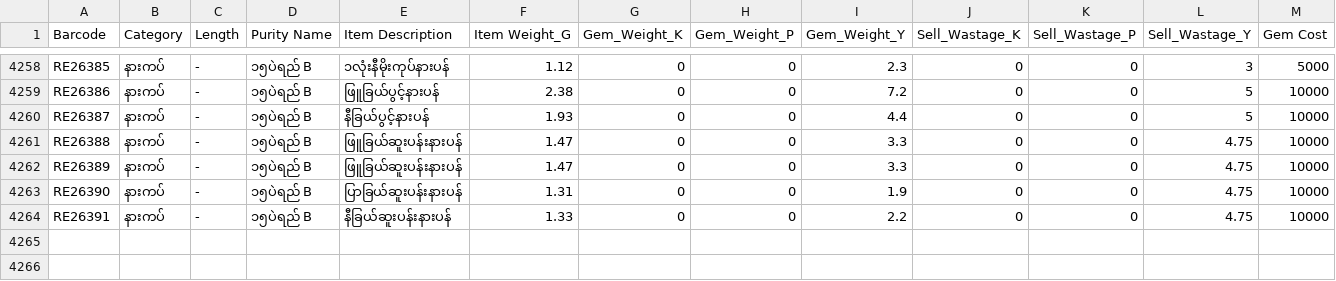
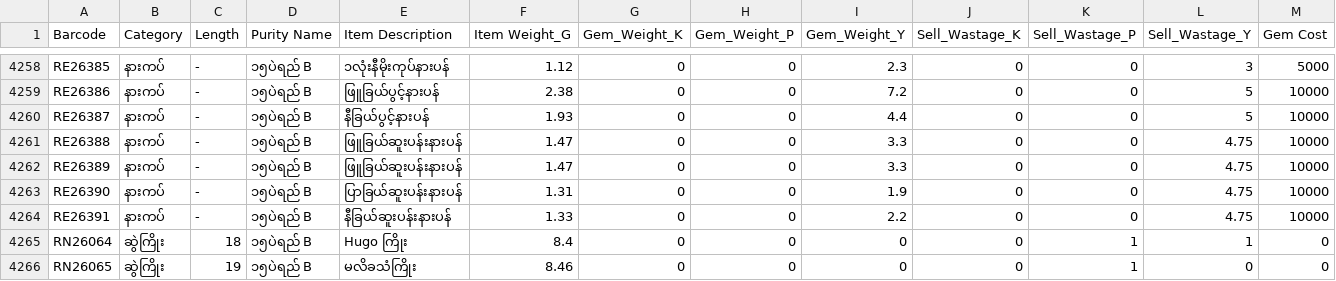
Before and after one commit to Eitaylay/tinyshwesayin, a CSV file: regularstockentry.csv, drawn as a sheet; only a part is shown, gaps mark what is left out; rows hold the shown columns only; the diff names each change by its address in the sheet, - before the commit and + after, or states it on an @@ line.

Commit message:
Update regularstockentry.csv via uploader

```diff
--- a/regularstockentry.csv
+++ b/regularstockentry.csv
+row 4265: RN26064 | ဆွဲကြိုး | 18 | ၁၅ပဲရည် B | Hugo ကြိုး | 8.4 | 0 | 0 | 0 | 0 | 1 | 1 | 0
+row 4266: RN26065 | ဆွဲကြိုး | 19 | ၁၅ပဲရည် B | မလိခသံကြိုး | 8.46 | 0 | 0 | 0 | 0 | 1 | 0 | 0
```
